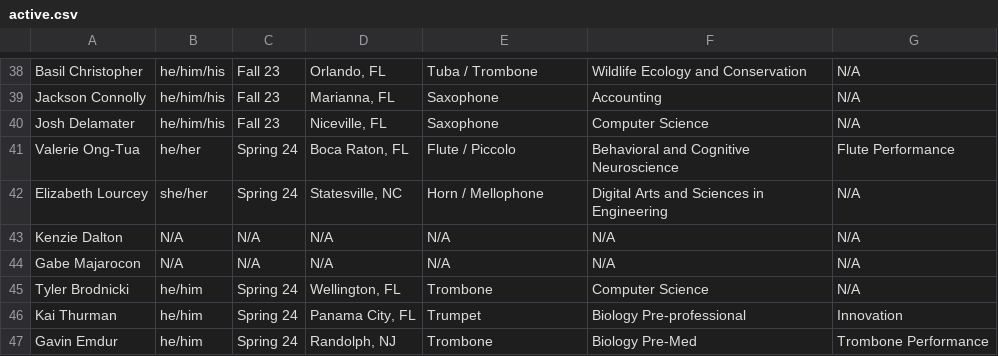
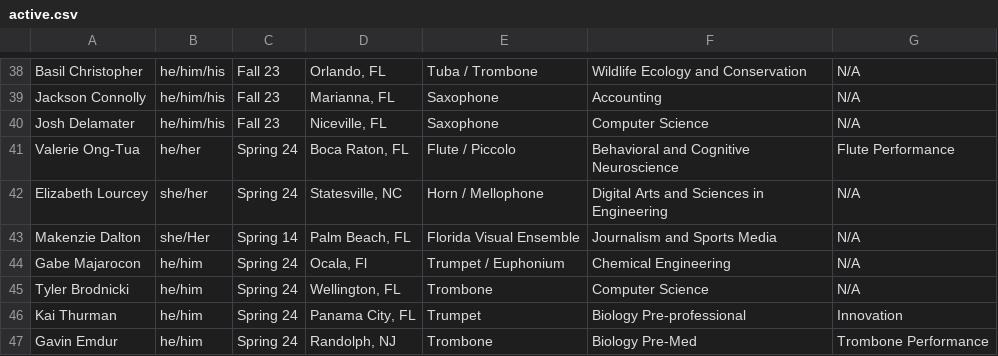
Before and after one commit to KKPsiAH/brotherscript, a CSV file: active.csv, drawn as a sheet; only a part is shown, gaps mark what is left out.

Commit message:
added s24 bios

```diff
--- a/active.csv
+++ b/active.csv
@@ -42,4 +42,4 @@ Valerie Ong-Tua, he/her,Spring 24,"Boca Raton, FL",Flute / Piccolo,Behavioral an
 Elizabeth Lourcey,she/her,Spring 24,"Statesville, NC",Horn / Mellophone,Digital Arts and Sciences in Engineering,N/A
-Kenzie Dalton,N/A,N/A,N/A,N/A,N/A,N/A
-Gabe Majarocon,N/A,N/A,N/A,N/A,N/A,N/A
+Makenzie Dalton, she/Her,Spring 14,"Palm Beach, FL",Florida Visual Ensemble,Journalism and Sports Media,N/A
+Gabe Majarocon,he/him,Spring 24, "Ocala, Fl",Trumpet / Euphonium,Chemical Engineering,N/A
 Tyler Brodnicki,he/him,Spring 24,"Wellington, FL",Trombone,Computer Science,N/A
```
